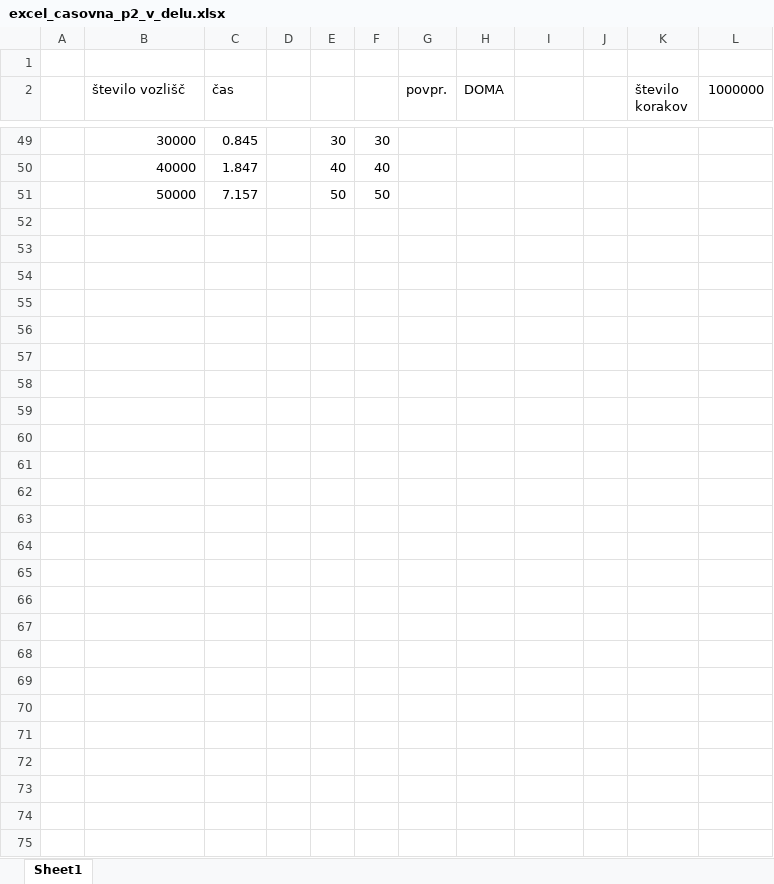
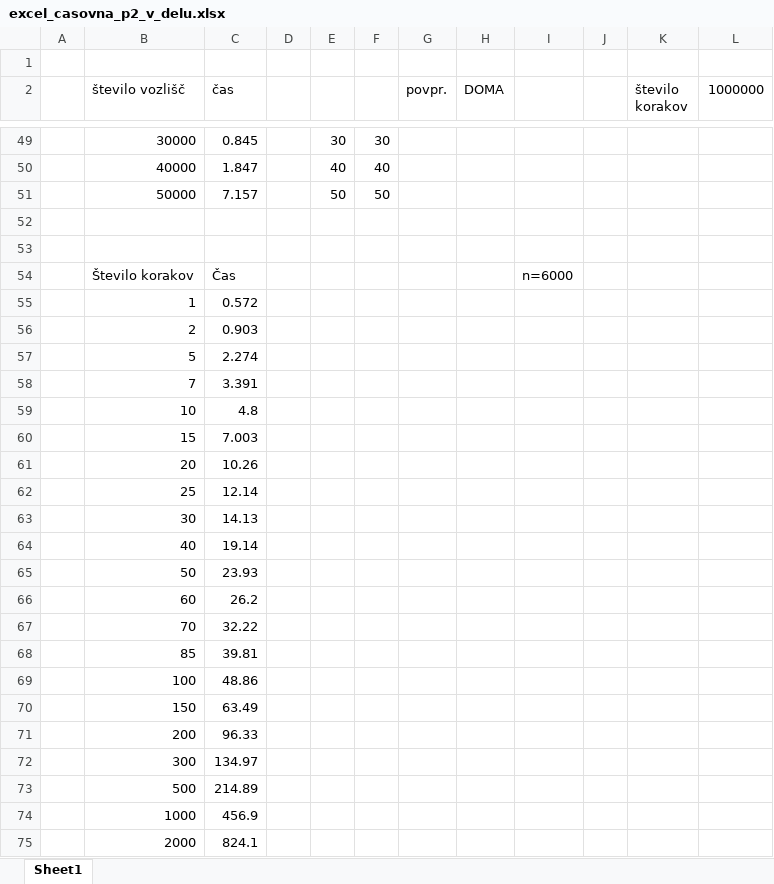
Before and after one commit to RenkoT97/wiener-inverse-interval-problem, an Excel workbook: excel_casovna_p2_v_delu.xlsx, sheet Sheet1, drawn as a sheet; only a part is shown, gaps mark what is left out; values as stored, in another font and other column widths than the file's, no borders; charts and pictures not drawn; the diff names each change by its address in the sheet, - before the commit and + after, or states it on an @@ line.

```diff
--- a/excel_casovna_p2_v_delu.xlsx (sheet Sheet1)
+++ b/excel_casovna_p2_v_delu.xlsx (sheet Sheet1)
+row 52: (empty)
+row 53: (empty)
+row 54:  | Število korakov | Čas |  |  |  |  |  | n=6000
+row 55:  | 1 | 0.572
+row 56:  | 2 | 0.903
+row 57:  | 5 | 2.274
+row 58:  | 7 | 3.391
+row 59:  | 10 | 4.8
+row 60:  | 15 | 7.003
+row 61:  | 20 | 10.26
+row 62:  | 25 | 12.14
+row 63:  | 30 | 14.13
+row 64:  | 40 | 19.14
+row 65:  | 50 | 23.93
+row 66:  | 60 | 26.2
+row 67:  | 70 | 32.22
+row 68:  | 85 | 39.81
+row 69:  | 100 | 48.86
+row 70:  | 150 | 63.49
+row 71:  | 200 | 96.33
+row 72:  | 300 | 134.97
+row 73:  | 500 | 214.89
+row 74:  | 1000 | 456.9
+row 75:  | 2000 | 824.1
```
Also changed, not shown: charts or pictures, 1 other file.
